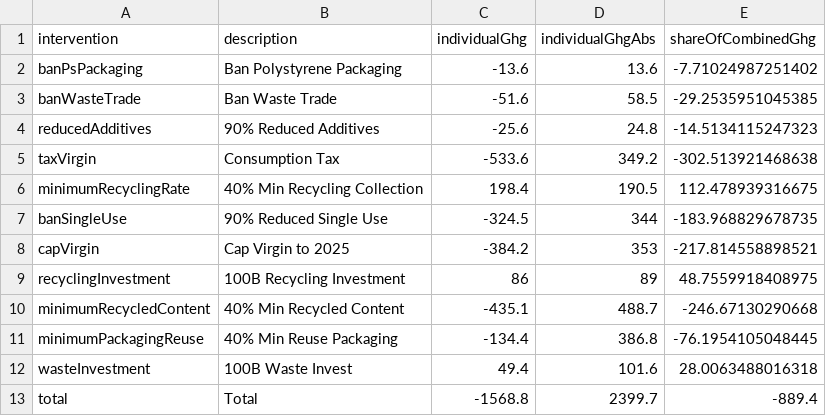
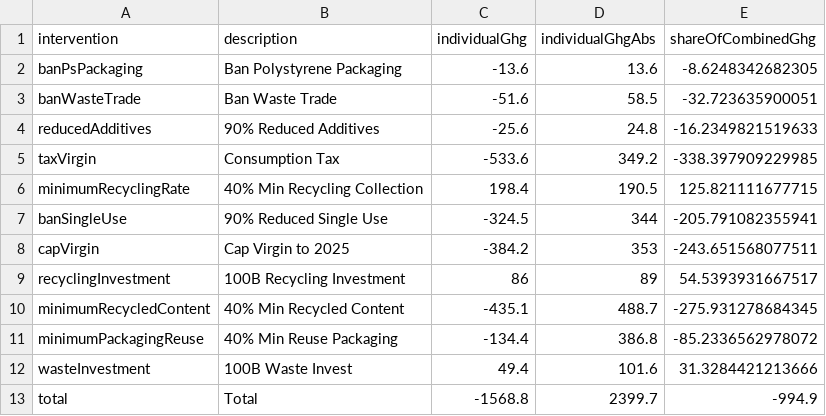
Before and after one commit to SchmidtDSE/plastics-prototype, a CSV file: image_gen/plastics_sankey/data/ghg_snapshot.csv, drawn as a sheet.

Commit message:
Fix mistake in #366 recalc of ghg snapshot

```diff
--- a/image_gen/plastics_sankey/data/ghg_snapshot.csv
+++ b/image_gen/plastics_sankey/data/ghg_snapshot.csv
@@ -1,13 +1,13 @@
 intervention,description,individualGhg,individualGhgAbs,shareOfCombinedGhg
-banPsPackaging,Ban Polystyrene Packaging,-13.6,13.6,-7.71024987251402
-banWasteTrade,Ban Waste Trade,-51.6,58.5,-29.2535951045385
-reducedAdditives,90% Reduced Additives,-25.6,24.8,-14.5134115247323
-taxVirgin,Consumption Tax,-533.6,349.2,-302.513921468638
-minimumRecyclingRate,40% Min Recycling Collection,198.4,190.5,112.478939316675
-banSingleUse,90% Reduced Single Use,-324.5,344,-183.968829678735
-capVirgin,Cap Virgin to 2025,-384.2,353,-217.814558898521
-recyclingInvestment,100B Recycling Investment,86,89,48.7559918408975
-minimumRecycledContent,40% Min Recycled Content,-435.1,488.7,-246.67130290668
-minimumPackagingReuse,40% Min Reuse Packaging,-134.4,386.8,-76.1954105048445
-wasteInvestment,100B Waste Invest,49.4,101.6,28.0063488016318
-total,Total,-1568.8,2399.7,-889.4
+banPsPackaging,Ban Polystyrene Packaging,-13.6,13.6,-8.6248342682305
+banWasteTrade,Ban Waste Trade,-51.6,58.5,-32.723635900051
+reducedAdditives,90% Reduced Additives,-25.6,24.8,-16.2349821519633
+taxVirgin,Consumption Tax,-533.6,349.2,-338.397909229985
+minimumRecyclingRate,40% Min Recycling Collection,198.4,190.5,125.821111677715
+banSingleUse,90% Reduced Single Use,-324.5,344,-205.791082355941
+capVirgin,Cap Virgin to 2025,-384.2,353,-243.651568077511
+recyclingInvestment,100B Recycling Investment,86,89,54.5393931667517
+minimumRecycledContent,40% Min Recycled Content,-435.1,488.7,-275.931278684345
+minimumPackagingReuse,40% Min Reuse Packaging,-134.4,386.8,-85.2336562978072
+wasteInvestment,100B Waste Invest,49.4,101.6,31.3284421213666
+total,Total,-1568.8,2399.7,-994.9
```
